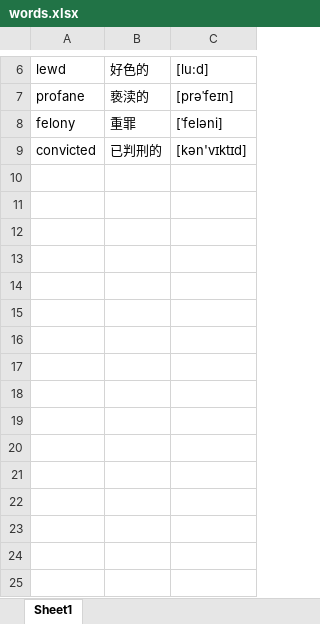
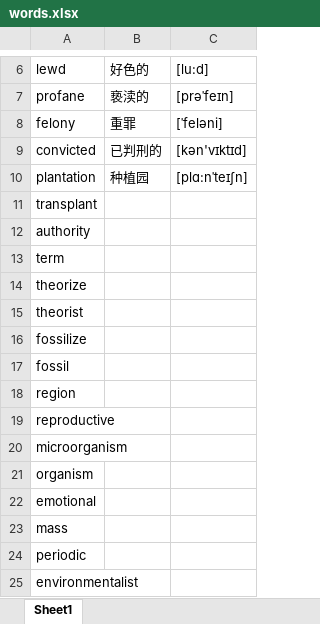
Before and after one commit to google88888888/learnEnglish, an Excel workbook: words.xlsx, sheet Sheet1, drawn as a sheet; only a part is shown, gaps mark what is left out; values as stored, in another font and other column widths than the file's, no borders; the diff names each change by its address in the sheet, - before the commit and + after, or states it on an @@ line.

```diff
--- a/words.xlsx (sheet Sheet1)
+++ b/words.xlsx (sheet Sheet1)
+row 10: plantation | 种植园 | [plɑ:nˈteɪʃn]
+row 11: transplant
+row 12: authority
+row 13: term
+row 14: theorize
+row 15: theorist
+row 16: fossilize
+row 17: fossil
+row 18: region
+row 19: reproductive
+row 20: microorganism
+row 21: organism
+row 22: emotional
+row 23: mass
+row 24: periodic
+row 25: environmentalist
```
